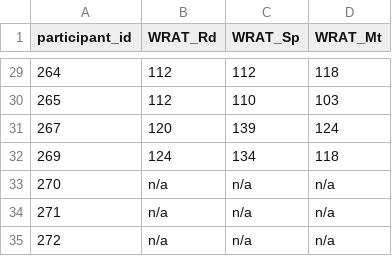
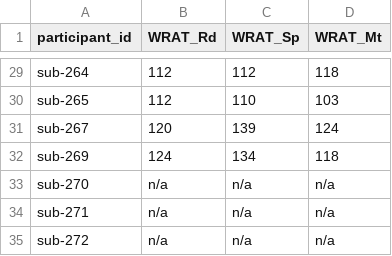
Before and after one commit to OpenNeuroDatasets-JSONLD/ds003459, a TSV file: phenotype/wrat-3.tsv, drawn as a sheet; only a part is shown, gaps mark what is left out; the diff covers the shown part only.

```diff
--- a/phenotype/wrat-3.tsv
+++ b/phenotype/wrat-3.tsv
@@ -29,7 +29,7 @@ participant_id	WRAT_Rd	WRAT_Sp	WRAT_Mt
-264	112	112	118
-265	112	110	103
-267	120	139	124
-269	124	134	118
-270	n/a	n/a	n/a
-271	n/a	n/a	n/a
-272	n/a	n/a	n/a
+sub-264	112	112	118
+sub-265	112	110	103
+sub-267	120	139	124
+sub-269	124	134	118
+sub-270	n/a	n/a	n/a
+sub-271	n/a	n/a	n/a
+sub-272	n/a	n/a	n/a
```
Also changed, not shown: 27 edited cells elsewhere in this file.
